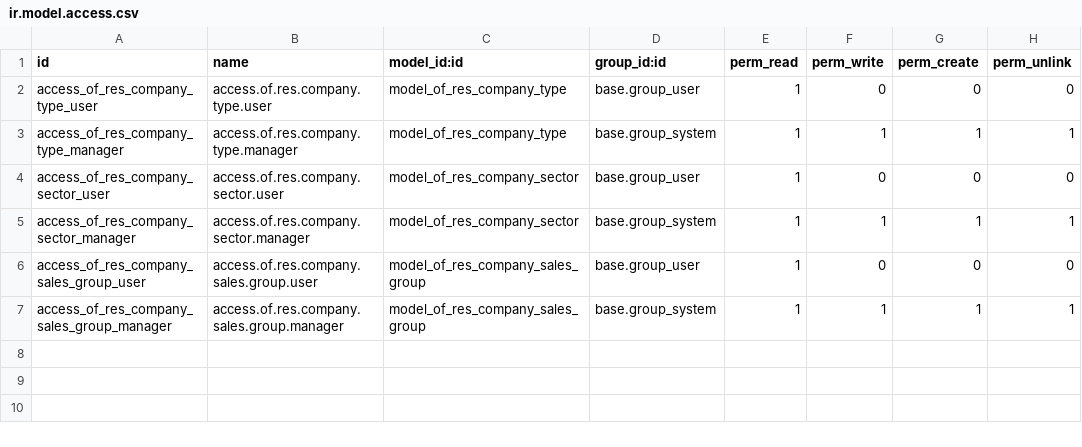
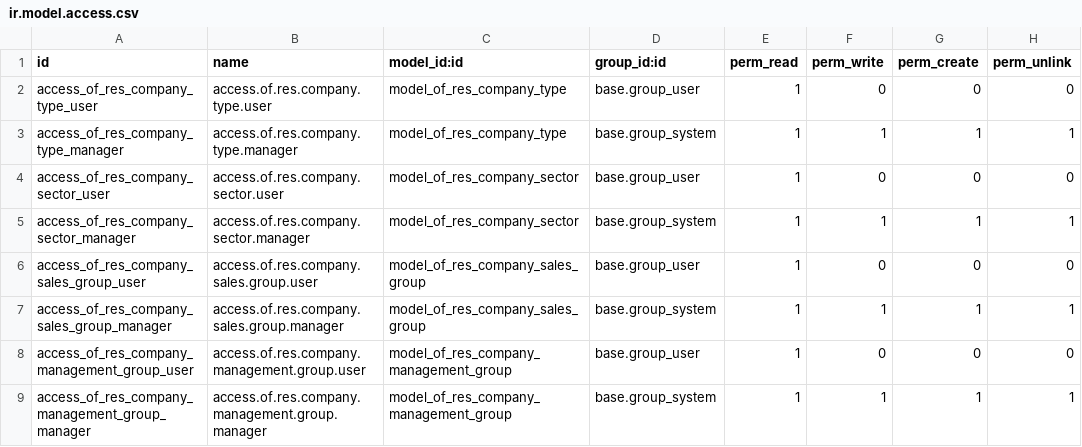
Before and after one commit to odof/openfire, a CSV file: of_retail_analysis/security/ir.model.access.csv, drawn as a sheet; the diff names each change by its address in the sheet, - before the commit and + after, or states it on an @@ line.

Commit message:
of_retail_analysis, of_sale_custom_workflow & of_sale_margin_regulator : T3368 - [ADD] Création d'un nouveau modèle pour analyse "Groupe Gestion de société" + prise en compte dans plusieurs rapports pivots

```diff
--- a/of_retail_analysis/security/ir.model.access.csv
+++ b/of_retail_analysis/security/ir.model.access.csv
+row 8: access_of_res_company_management_group_user | access.of.res.company.management.group.user | model_of_res_company_management_group | base.group_user | 1 | 0 | 0 | 0
+row 9: access_of_res_company_management_group_manager | access.of.res.company.management.group.manager | model_of_res_company_management_group | base.group_system | 1 | 1 | 1 | 1
```
Also changed, not shown: 8 other files.
